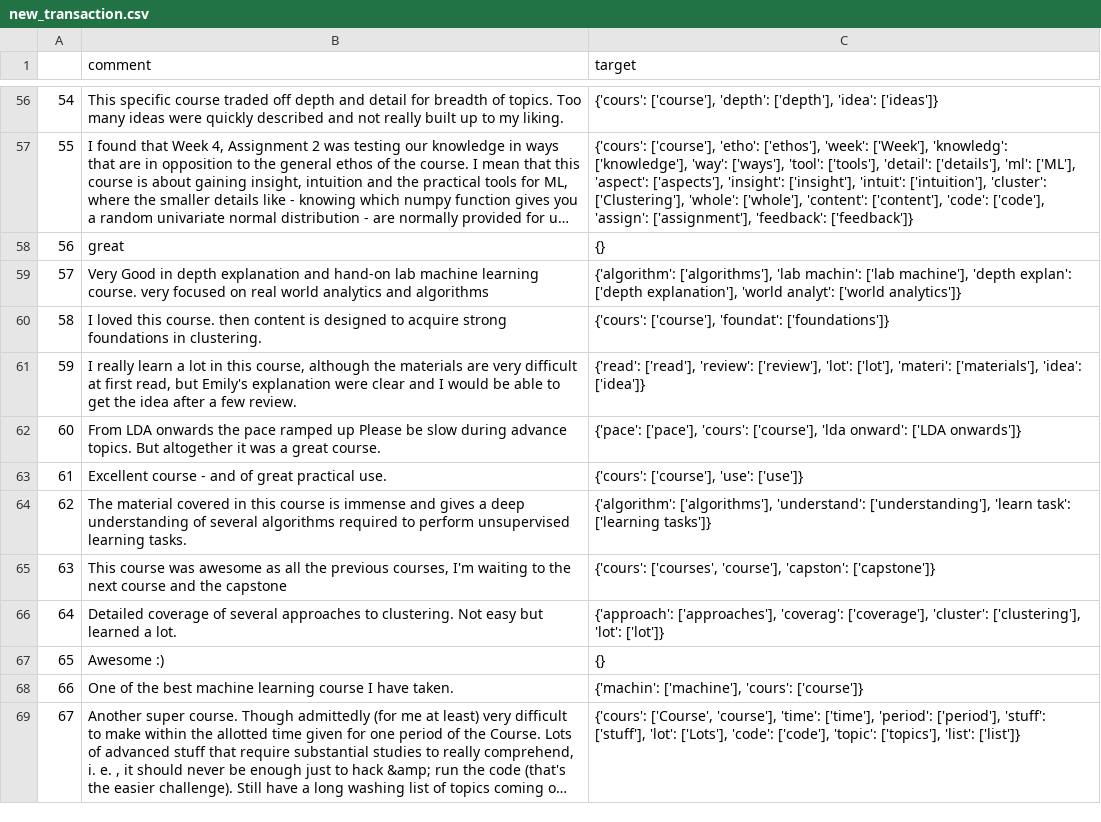
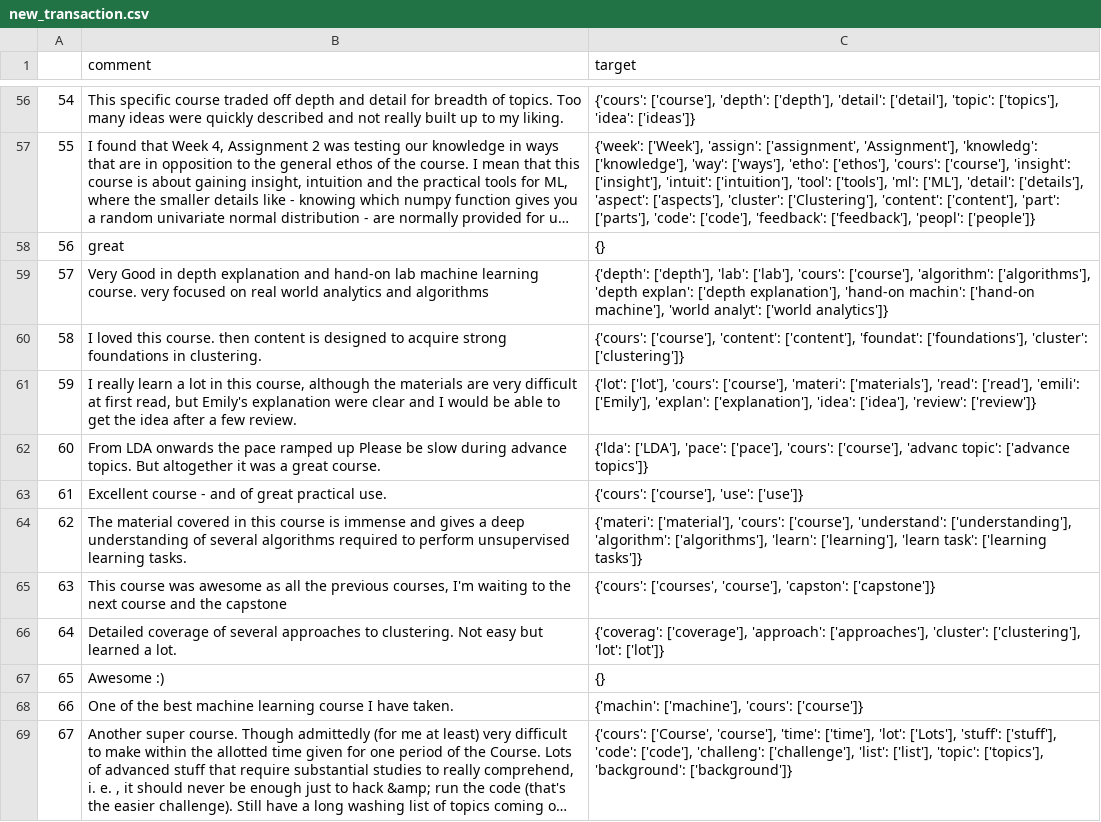
Before and after one commit to CollinHU/TextEntityExtraction, a CSV file: new_transaction.csv, drawn as a sheet; only a part is shown, gaps mark what is left out; long unchanged cells end in …; the diff covers the shown part only; the diff names each change by its address in the sheet, - before the commit and + after, or states it on an @@ line.

```diff
--- a/new_transaction.csv
+++ b/new_transaction.csv
-C56 (target): …'depth': ['depth'], 'idea': ['ideas']}
+C56 (target): …'depth': ['depth'], 'detail': ['detail'], 'topic': ['topics'], 'idea': ['ideas']}
-C57 (target): {'cours': ['course'], 'etho': ['ethos'], 'week': ['Week'], 'knowledg': ['knowledge'], 'way': ['ways'], 'tool': ['tools'], 'detail': ['details'], 'ml': ['ML'], 'aspect': ['aspects'], 'insight': ['insight'], 'intuit': ['intuition'], 'cluster': ['Clustering'], 'whole': ['whole'], 'content': ['content'], 'code': ['code'], 'assign': ['assignment'], 'feedback': ['feedback']}
+C57 (target): {'week': ['Week'], 'assign': ['assignment', 'Assignment'], 'knowledg': ['knowledge'], 'way': ['ways'], 'etho': ['ethos'], 'cours': ['course'], 'insight': ['insight'], 'intuit': ['intuition'], 'tool': ['tools'], 'ml': ['ML'], 'detail': ['details'], 'aspect': ['aspects'], 'cluster': ['Clustering'], 'content': ['content'], 'part': ['parts'], 'code': ['code'], 'feedback': ['feedback'], 'peopl': ['people']}
-C59 (target): {'algorithm': ['algorithms'], 'lab machin': ['lab machine'], 'depth explan': ['depth explanation'], 'world analyt':…
+C59 (target): {'depth': ['depth'], 'lab': ['lab'], 'cours': ['course'], 'algorithm': ['algorithms'], 'depth explan': ['depth explanation'], 'hand-on machin': ['hand-on machine'], 'world analyt':…
-C60 (target): {'cours': ['course'], 'foundat': ['foundations']}
+C60 (target): {'cours': ['course'], 'content': ['content'], 'foundat': ['foundations'], 'cluster': ['clustering']}
-C61 (target): {'read': ['read'], 'review': ['review'], 'lot': ['lot'], 'materi': ['materials'], 'idea': ['idea']}
+C61 (target): {'lot': ['lot'], 'cours': ['course'], 'materi': ['materials'], 'read': ['read'], 'emili': ['Emily'], 'explan': ['explanation'], 'idea': ['idea'], 'review': ['review']}
-C62 (target): {'pace': ['pace'], 'cours': ['course'], 'lda onward': ['LDA onwards']}
+C62 (target): {'lda': ['LDA'], 'pace': ['pace'], 'cours': ['course'], 'advanc topic': ['advance topics']}
-C64 (target): {'algorithm': ['algorithms'], 'understand': ['understanding'], 'learn task':…
+C64 (target): {'materi': ['material'], 'cours': ['course'], 'understand': ['understanding'], 'algorithm': ['algorithms'], 'learn': ['learning'], 'learn task':…
-C66 (target): {'approach': ['approaches'], 'coverag': ['coverage'], 'cluster': ['clustering'],…
+C66 (target): {'coverag': ['coverage'], 'approach': ['approaches'], 'cluster': ['clustering'],…
-C69 (target): …'time': ['time'], 'period': ['period'], 'stuff': ['stuff'], 'lot': ['Lots'], 'code': ['code'], 'topic': ['topics'], 'list': ['list']}
+C69 (target): …'time': ['time'], 'lot': ['Lots'], 'stuff': ['stuff'], 'code': ['code'], 'challeng': ['challenge'], 'list': ['list'], 'topic': ['topics'], 'background': ['background']}
```
Also changed, not shown: 70 edited cells elsewhere in this file, transactions.csv, 23 other files.
